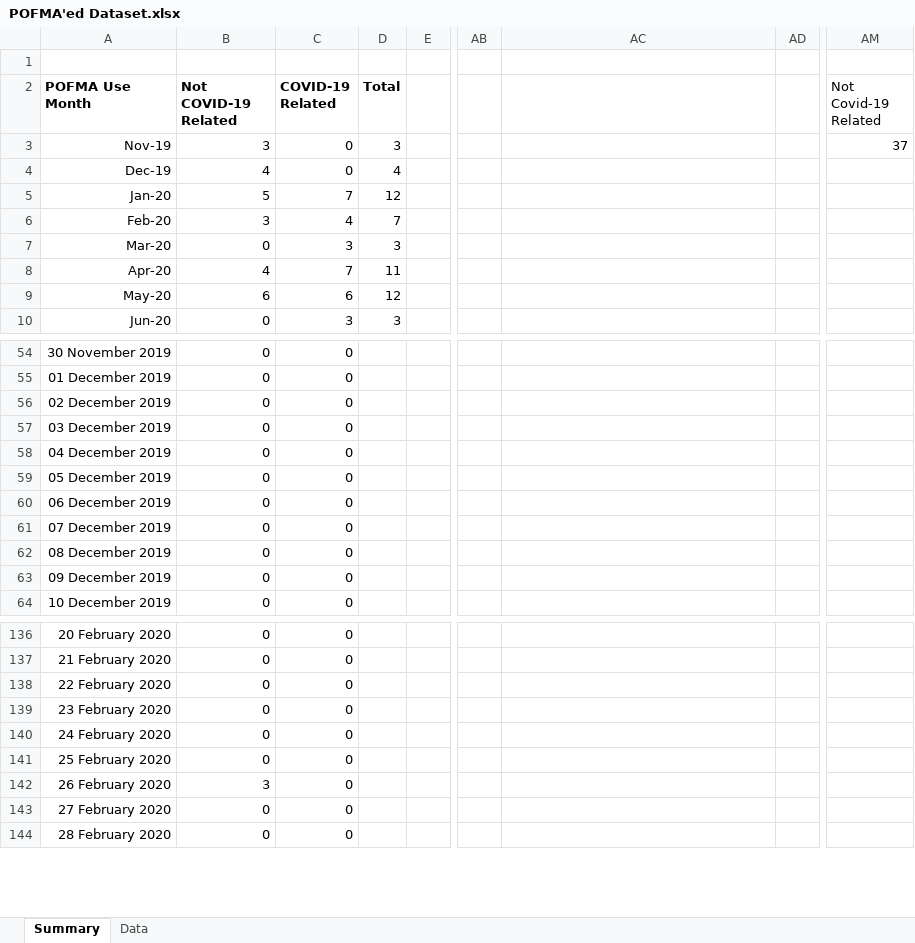
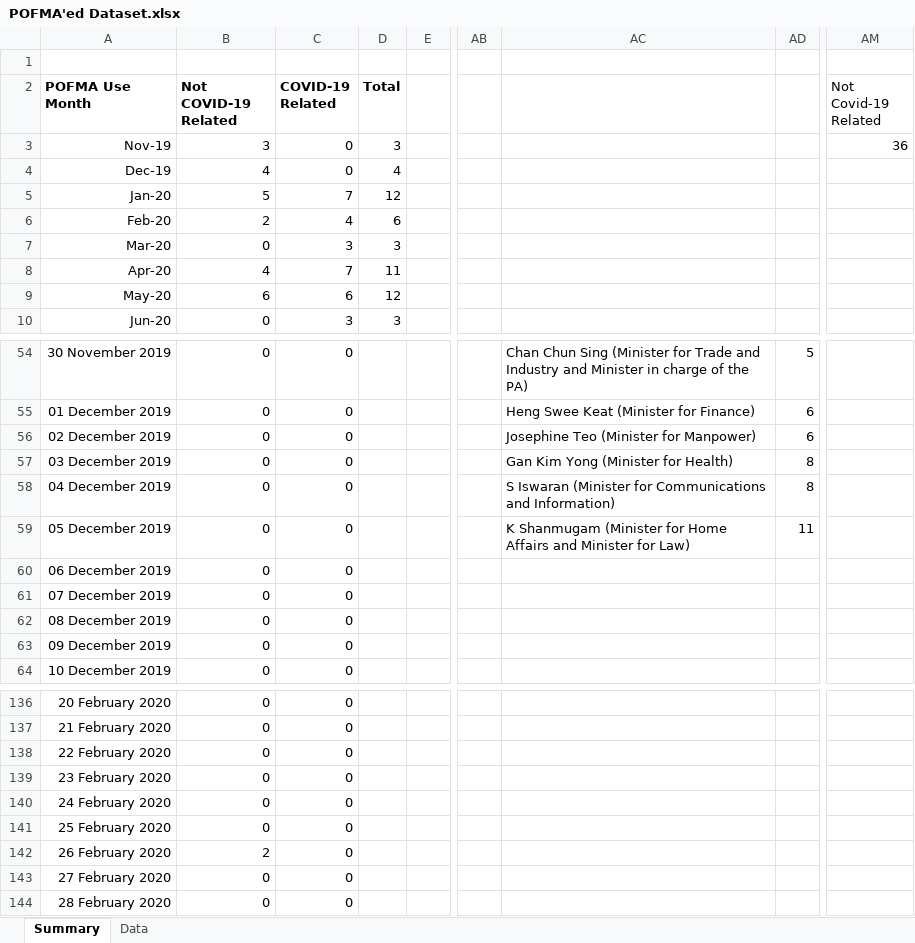
Before and after one commit to flyingkai/POFMAed, an Excel workbook: POFMA'ed Dataset.xlsx, sheet Summary, drawn as a sheet; only a part is shown, gaps mark what is left out; values as stored, in another font and other column widths than the file's, no borders; charts and pictures not drawn; the diff covers the shown part only; the diff names each change by its address in the sheet, - before the commit and + after, or states it on an @@ line.

```diff
--- a/POFMA'ed Dataset.xlsx (sheet Summary)
+++ b/POFMA'ed Dataset.xlsx (sheet Summary)
-AM3 (Not Covid-19 Related): 37
+AM3 (Not Covid-19 Related): 36
-B6 (Not COVID-19 Related): 3
+B6 (Not COVID-19 Related): 2
-D6 (Total): 7
+D6 (Total): 6
-AC54: (empty)
+AC54: Chan Chun Sing (Minister for Trade and Industry and Minister in charge of the PA)
-AD54: (empty)
+AD54: 5
-AC55: (empty)
+AC55: Heng Swee Keat (Minister for Finance)
-AD55:AD56: (empty)
+AD55:AD56: 6
-AC56: (empty)
+AC56: Josephine Teo (Minister for Manpower)
-AC57: (empty)
+AC57: Gan Kim Yong (Minister for Health)
-AD57:AD58: (empty)
+AD57:AD58: 8
-AC58: (empty)
+AC58: S Iswaran (Minister for Communications and Information)
-AC59: (empty)
+AC59: K Shanmugam (Minister for Home Affairs and Minister for Law)
-AD59: (empty)
+AD59: 11
-B142 (Not COVID-19 Related): 3
+B142 (Not COVID-19 Related): 2
```
Also changed, not shown: 3 added rows, 3 removed rows and 27 edited cells elsewhere in this sheet, sheet Data, charts or pictures, 1 other file.
